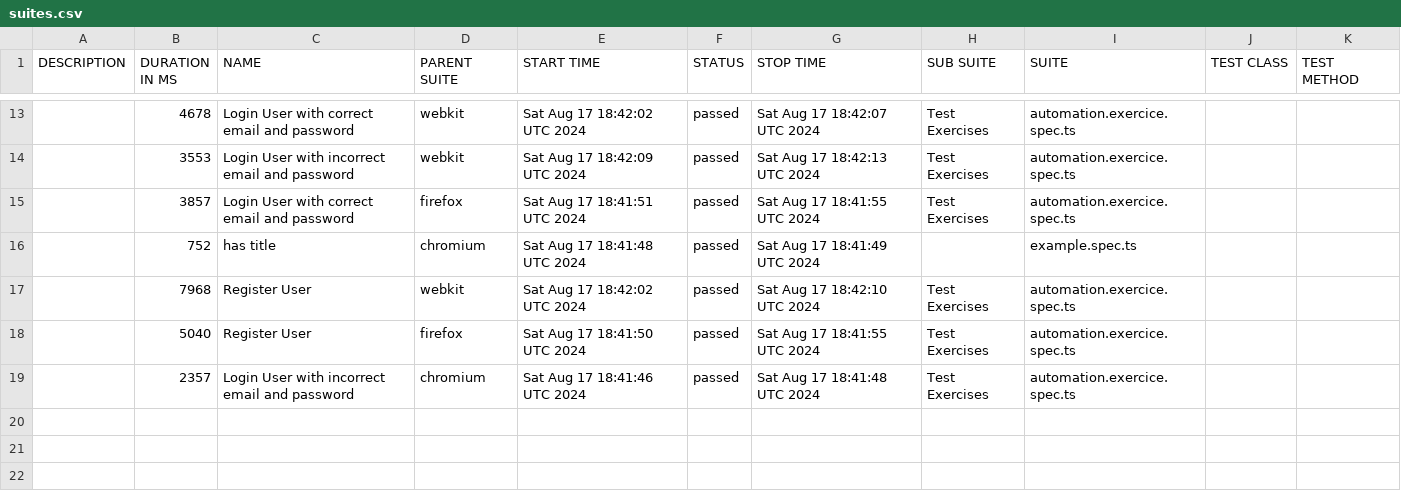
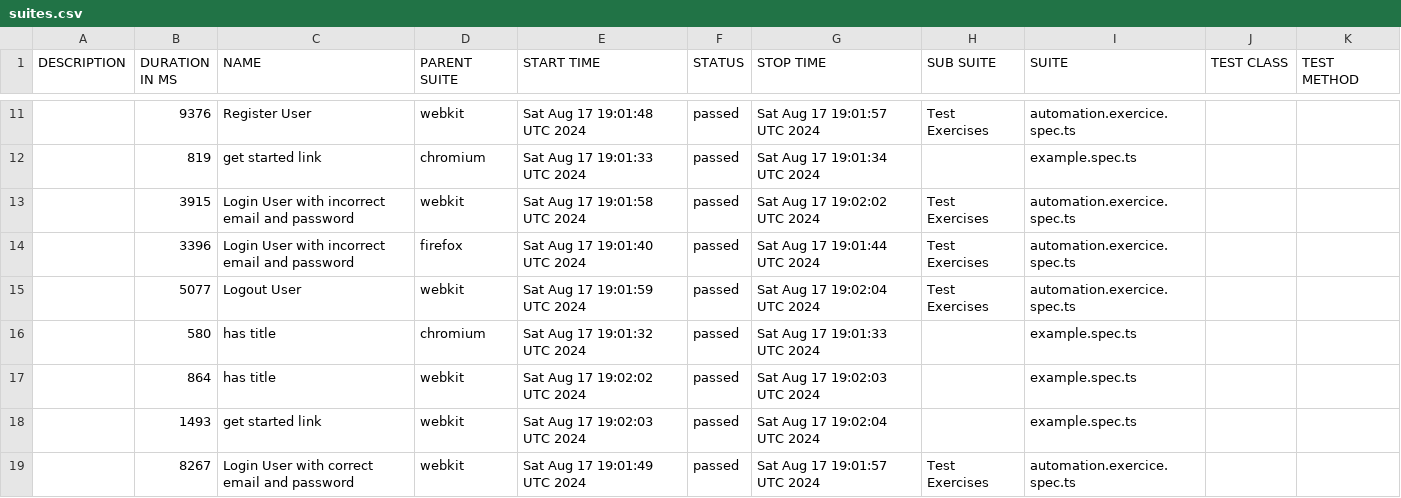
Before and after one commit to mouhamedfs/playwrightExpert, a CSV file: data/suites.csv, drawn as a sheet; only a part is shown, gaps mark what is left out; the diff covers the shown part only.

```diff
--- a/data/suites.csv
+++ b/data/suites.csv
@@ -13,7 +11,9 @@
-"","4678","Login User with correct email and password","webkit","Sat Aug 17 18:42:02 UTC 2024","passed","Sat Aug 17 18:42:07 UTC 2024","Test Exercises","automation.exercice.spec.ts","",""
-"","3553","Login User with incorrect email and password","webkit","Sat Aug 17 18:42:09 UTC 2024","passed","Sat Aug 17 18:42:13 UTC 2024","Test Exercises","automation.exercice.spec.ts","",""
-"","3857","Login User with correct email and password","firefox","Sat Aug 17 18:41:51 UTC 2024","passed","Sat Aug 17 18:41:55 UTC 2024","Test Exercises","automation.exercice.spec.ts","",""
-"","752","has title","chromium","Sat Aug 17 18:41:48 UTC 2024","passed","Sat Aug 17 18:41:49 UTC 2024","","example.spec.ts","",""
-"","7968","Register User","webkit","Sat Aug 17 18:42:02 UTC 2024","passed","Sat Aug 17 18:42:10 UTC 2024","Test Exercises","automation.exercice.spec.ts","",""
-"","5040","Register User","firefox","Sat Aug 17 18:41:50 UTC 2024","passed","Sat Aug 17 18:41:55 UTC 2024","Test Exercises","automation.exercice.spec.ts","",""
-"","2357","Login User with incorrect email and password","chromium","Sat Aug 17 18:41:46 UTC 2024","passed","Sat Aug 17 18:41:48 UTC 2024","Test Exercises","automation.exercice.spec.ts","",""
+"","9376","Register User","webkit","Sat Aug 17 19:01:48 UTC 2024","passed","Sat Aug 17 19:01:57 UTC 2024","Test Exercises","automation.exercice.spec.ts","",""
+"","819","get started link","chromium","Sat Aug 17 19:01:33 UTC 2024","passed","Sat Aug 17 19:01:34 UTC 2024","","example.spec.ts","",""
+"","3915","Login User with incorrect email and password","webkit","Sat Aug 17 19:01:58 UTC 2024","passed","Sat Aug 17 19:02:02 UTC 2024","Test Exercises","automation.exercice.spec.ts","",""
+"","3396","Login User with incorrect email and password","firefox","Sat Aug 17 19:01:40 UTC 2024","passed","Sat Aug 17 19:01:44 UTC 2024","Test Exercises","automation.exercice.spec.ts","",""
+"","5077","Logout User","webkit","Sat Aug 17 19:01:59 UTC 2024","passed","Sat Aug 17 19:02:04 UTC 2024","Test Exercises","automation.exercice.spec.ts","",""
+"","580","has title","chromium","Sat Aug 17 19:01:32 UTC 2024","passed","Sat Aug 17 19:01:33 UTC 2024","","example.spec.ts","",""
+"","864","has title","webkit","Sat Aug 17 19:02:02 UTC 2024","passed","Sat Aug 17 19:02:03 UTC 2024","","example.spec.ts","",""
+"","1493","get started link","webkit","Sat Aug 17 19:02:03 UTC 2024","passed","Sat Aug 17 19:02:04 UTC 2024","","example.spec.ts","",""
+"","8267","Login User with correct email and password","webkit","Sat Aug 17 19:01:49 UTC 2024","passed","Sat Aug 17 19:01:57 UTC 2024","Test Exercises","automation.exercice.spec.ts","",""
```
Also changed, not shown: 4 added rows, 6 removed rows and 20 edited cells elsewhere in this file, 50 other files.
